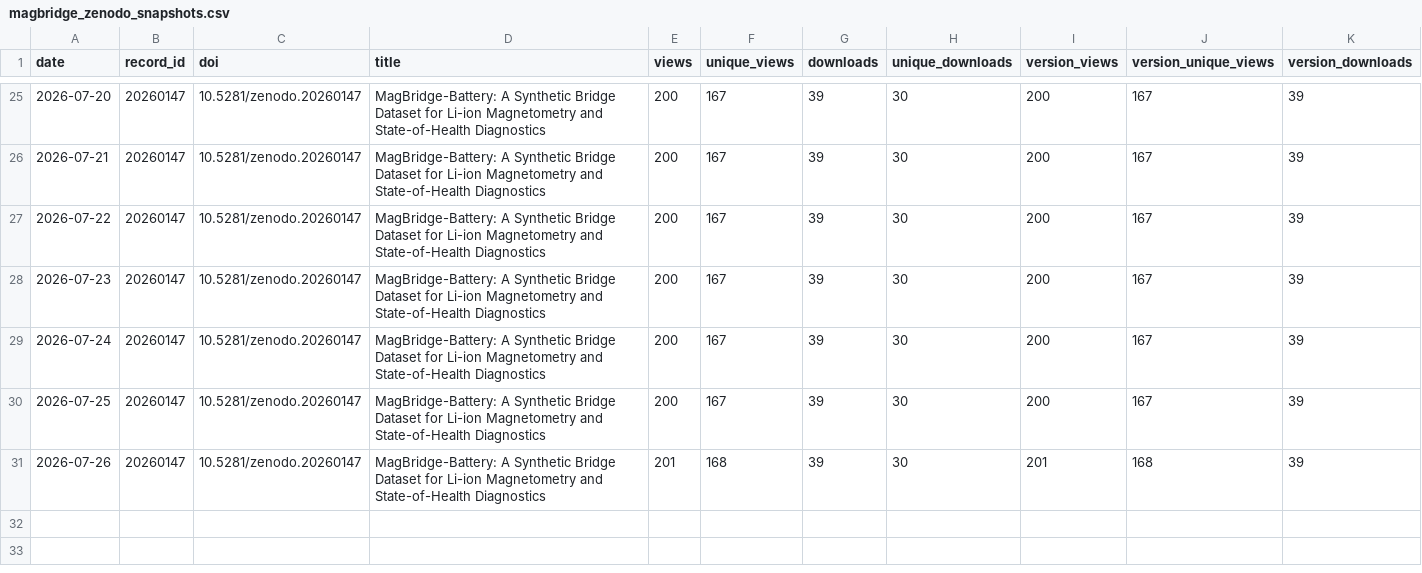
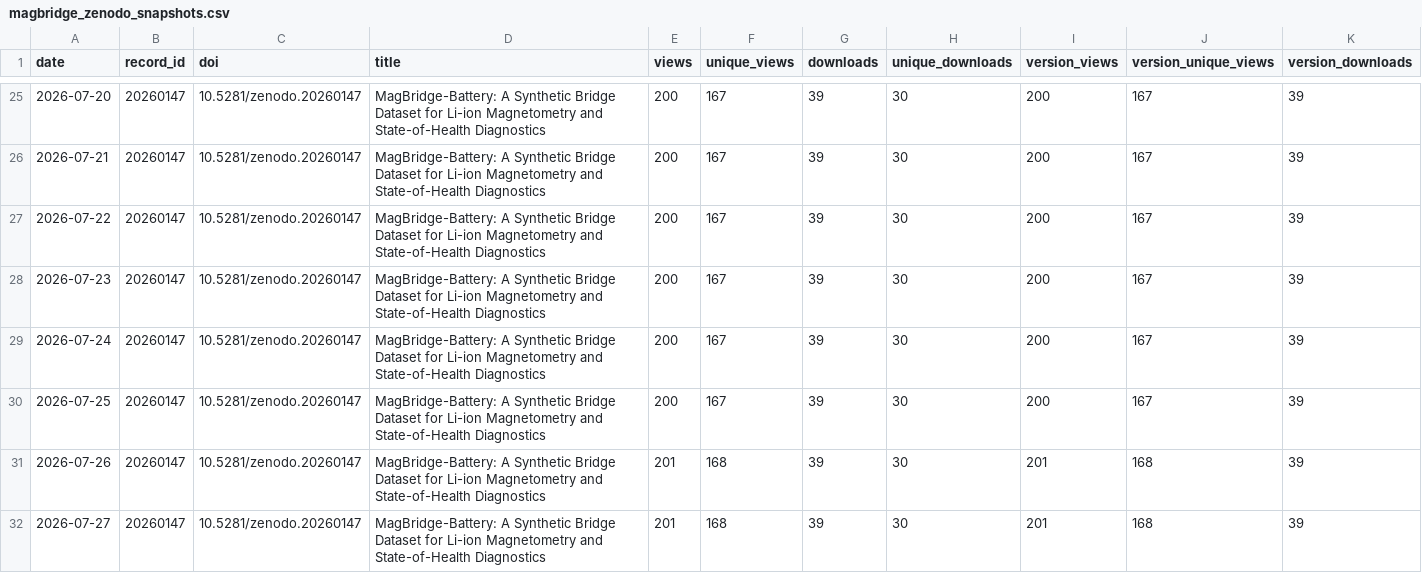
Before and after one commit to SakthiGs/MagBridge-Metrics, a CSV file: data/magbridge_zenodo_snapshots.csv, drawn as a sheet; only a part is shown, gaps mark what is left out; rows hold the shown columns only; the diff names each change by its address in the sheet, - before the commit and + after, or states it on an @@ line.

```diff
--- a/data/magbridge_zenodo_snapshots.csv
+++ b/data/magbridge_zenodo_snapshots.csv
+row 32: 2026-07-27 | 20260147 | 10.5281/zenodo.20260147 | MagBridge-Battery: A Synthetic Bridge Dataset for Li-ion Magnetometry and State-of-Health Diagnostics | 201 | 168 | 39 | 30 | 201 | 168 | 39
```
Also changed, not shown: data/magbridge_zenodo_daily.csv.
